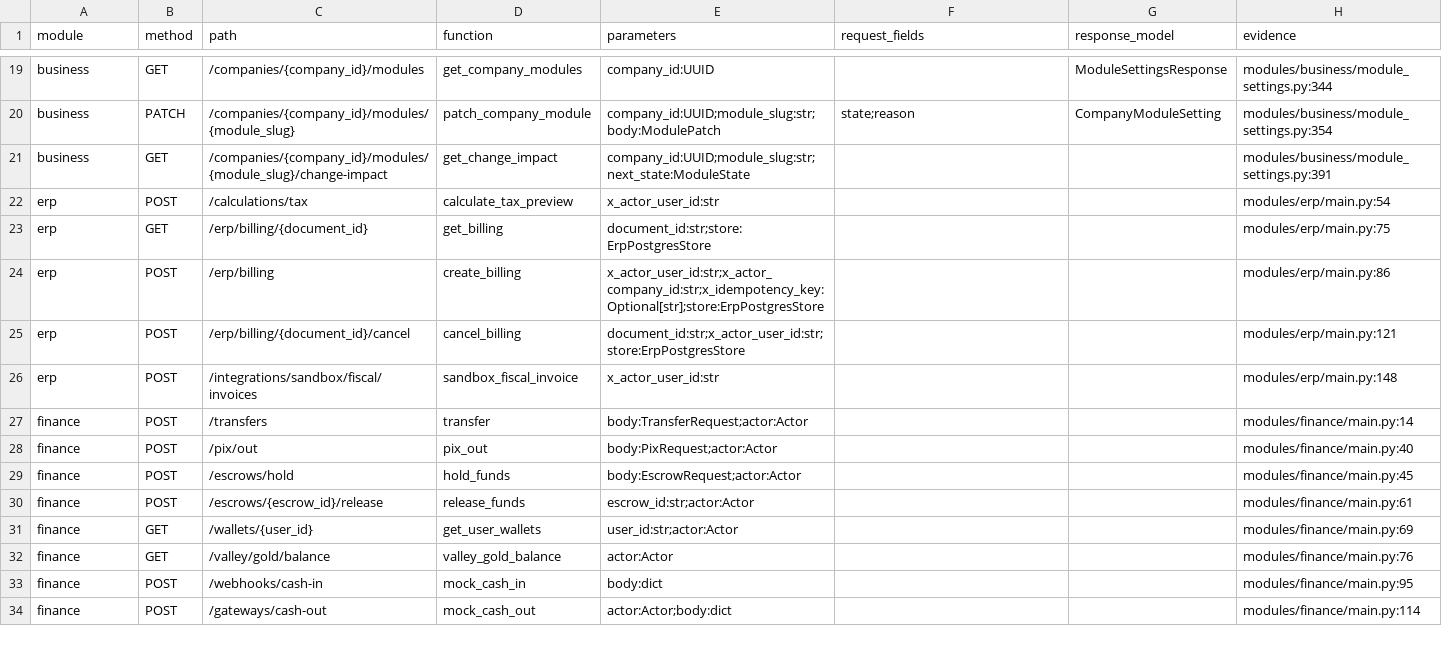
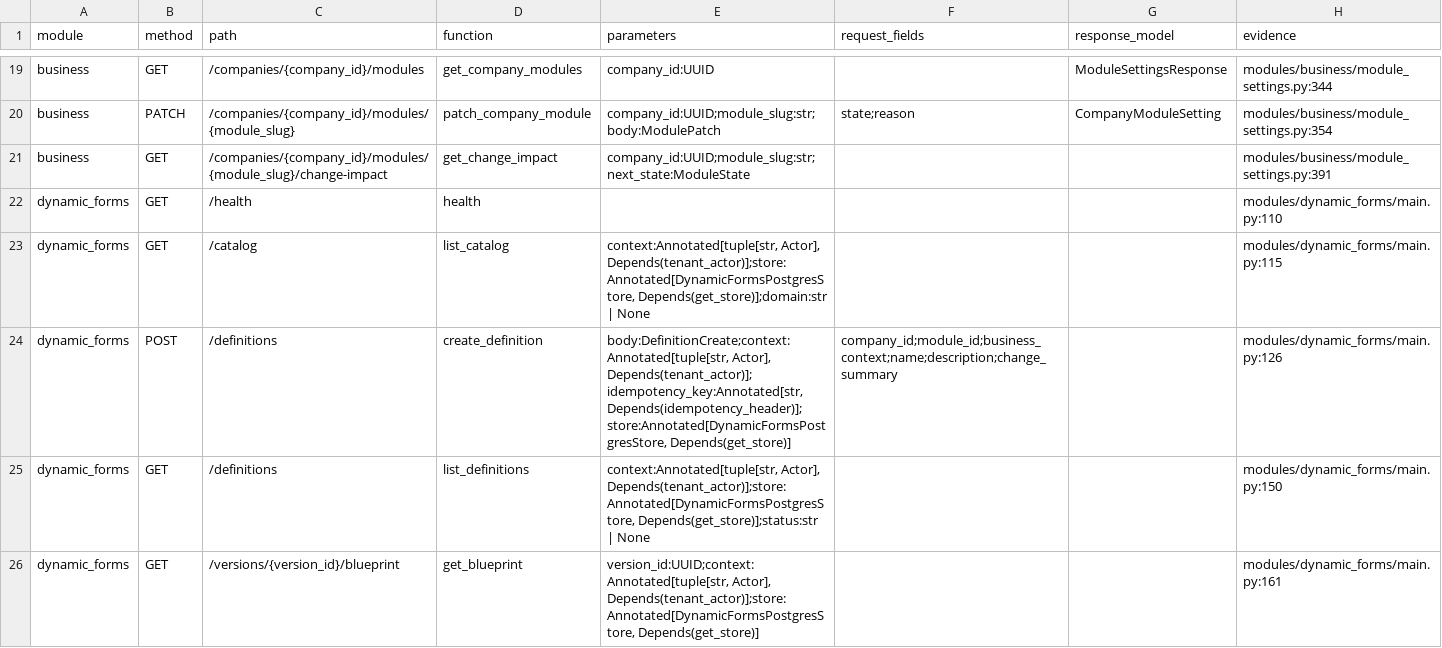
Before and after one commit to interflownex/All-in-One, a CSV file: docs/data-audit/artifacts/catalogo_apis.csv, drawn as a sheet; only a part is shown, gaps mark what is left out; the shorter side is filled out with more unchanged rows; the diff covers the shown part only; the diff names each change by its address in the sheet, - before the commit and + after, or states it on an @@ line.

```diff
--- a/docs/data-audit/artifacts/catalogo_apis.csv
+++ b/docs/data-audit/artifacts/catalogo_apis.csv
+row 22: dynamic_forms | GET | /health | health |  |  |  | modules/dynamic_forms/main.py:110
+row 23: dynamic_forms | GET | /catalog | list_catalog | context:Annotated[tuple[str, Actor], Depends(tenant_actor)];store:Annotated[DynamicFormsPostgresStore, Depends(get_store)];domain:str | None |  |  | modules/dynamic_forms/main.py:115
+row 24: dynamic_forms | POST | /definitions | create_definition | body:DefinitionCreate;context:Annotated[tuple[str, Actor], Depends(tenant_actor)];idempotency_key:Annotated[str, Depends(idempotency_header)];store:Annotated[DynamicFormsPostgresStore, Depends(get_store)] | company_id;module_id;business_context;name;description;change_summary |  | modules/dynamic_forms/main.py:126
+row 25: dynamic_forms | GET | /definitions | list_definitions | context:Annotated[tuple[str, Actor], Depends(tenant_actor)];store:Annotated[DynamicFormsPostgresStore, Depends(get_store)];status:str | None |  |  | modules/dynamic_forms/main.py:150
+row 26: dynamic_forms | GET | /versions/{version_id}/blueprint | get_blueprint | version_id:UUID;context:Annotated[tuple[str, Actor], Depends(tenant_actor)];store:Annotated[DynamicFormsPostgresStore, Depends(get_store)] |  |  | modules/dynamic_forms/main.py:161
```
Also changed, not shown: 5 added rows elsewhere in this file, docs/data-audit/artifacts/matriz_api_campo.csv, docs/data-audit/artifacts/matriz_requisito_teste.csv, 42 other files.
